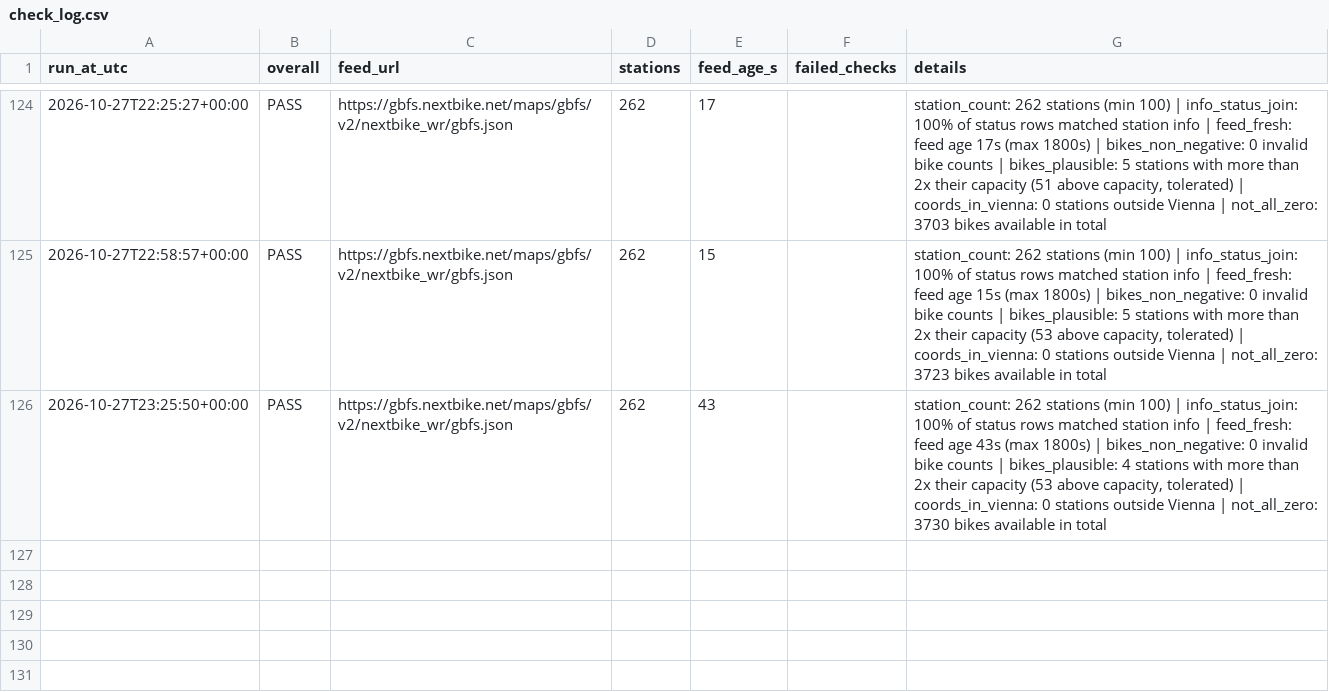
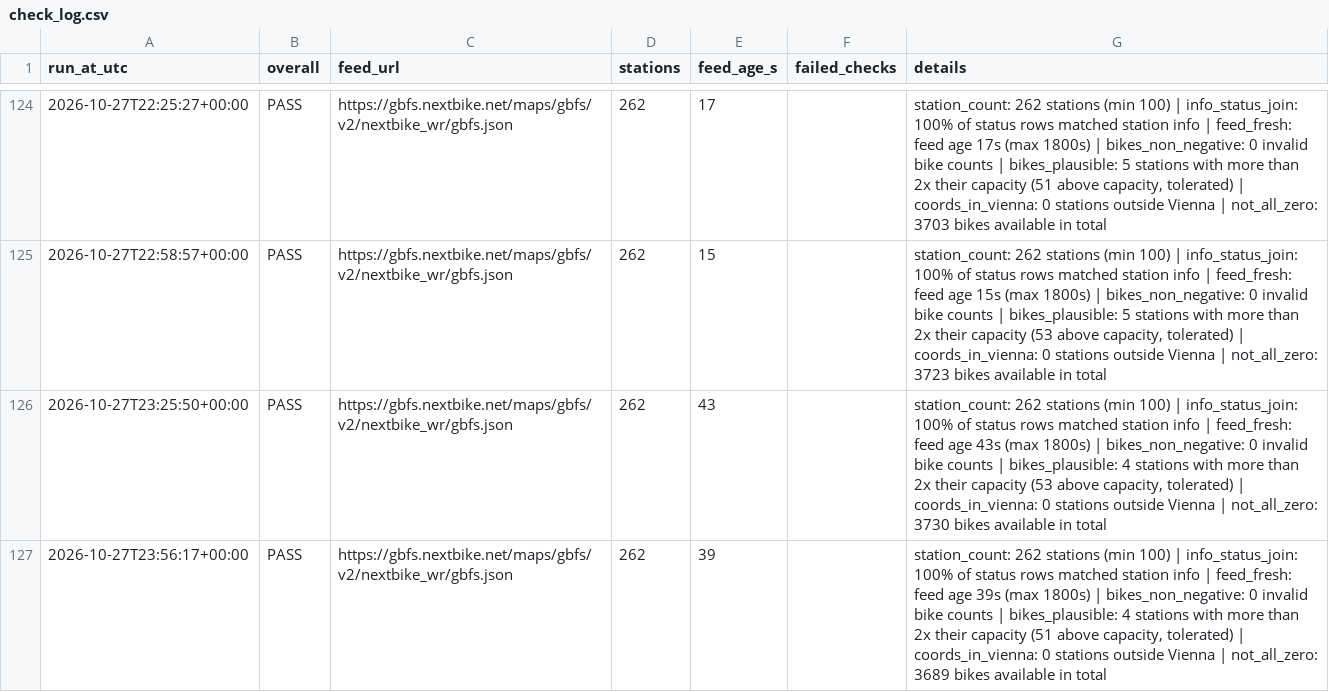
Before and after one commit to anitamor/vienna-nextbike-availability, a CSV file: data/check_log.csv, drawn as a sheet; only a part is shown, gaps mark what is left out.

```diff
--- a/data/check_log.csv
+++ b/data/check_log.csv
@@ -126 +126,2 @@ run_at_utc,overall,feed_url,stations,feed_age_s,failed_checks,details
 2026-10-27T23:25:50+00:00,PASS,https://gbfs.nextbike.net/maps/gbfs/v2/nextbike_wr/gbfs.json,262,43,,"station_count: 262 stations (min 100) | info_status_join: 100% of status rows matched station info | feed_fresh: feed age 43s (max 1800s) | bikes_non_negative: 0 invalid bike counts | bikes_plausible: 4 stations with more than 2x their capacity (53 above capacity, tolerated) | coords_in_vienna: 0 stations outside Vienna | not_all_zero: 3730 bikes available in total"
+2026-10-27T23:56:17+00:00,PASS,https://gbfs.nextbike.net/maps/gbfs/v2/nextbike_wr/gbfs.json,262,39,,"station_count: 262 stations (min 100) | info_status_join: 100% of status rows matched station info | feed_fresh: feed age 39s (max 1800s) | bikes_non_negative: 0 invalid bike counts | bikes_plausible: 4 stations with more than 2x their capacity (51 above capacity, tolerated) | coords_in_vienna: 0 stations outside Vienna | not_all_zero: 3689 bikes available in total"
```
Also changed, not shown: 1 other file.
